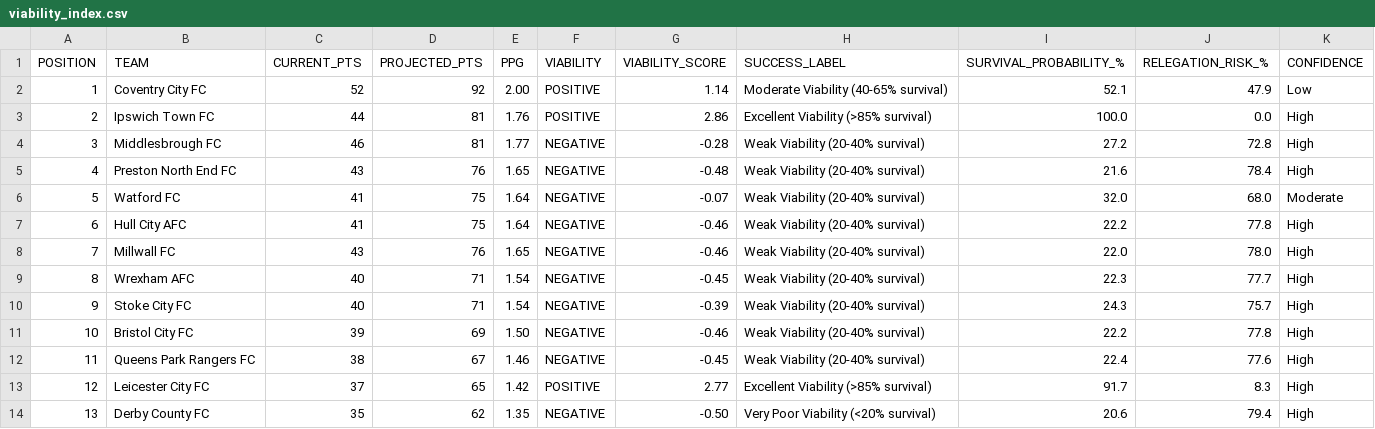
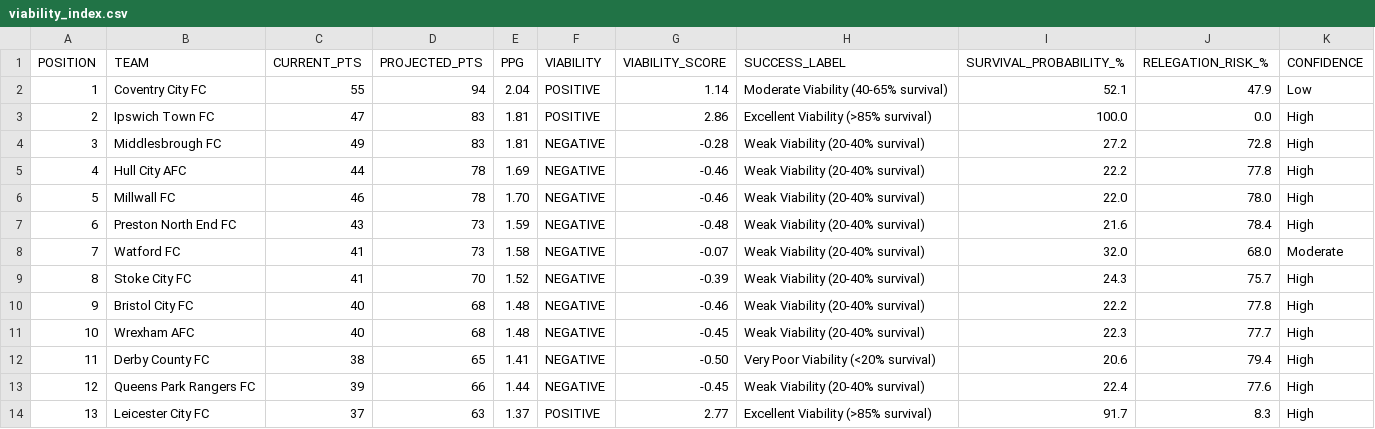
Before and after one commit to f0niks/championship-data, a CSV file: viability_index.csv, drawn as a sheet; only a part is shown; removed rows and columns are numbered as before the commit, all else as after; the diff covers the shown part only; the diff names each change by its address in the sheet, - before the commit and + after, or states it on an @@ line.

Commit message:
Update viability index with latest Championship standings

```diff
--- a/viability_index.csv
+++ b/viability_index.csv
-C2 (CURRENT_PTS): 52
+C2 (CURRENT_PTS): 55
-D2 (PROJECTED_PTS): 92
+D2 (PROJECTED_PTS): 94
-E2 (PPG): 2.00
+E2 (PPG): 2.04
-C3 (CURRENT_PTS): 44
+C3 (CURRENT_PTS): 47
-D3:D4 (PROJECTED_PTS): 81
+D3:D4 (PROJECTED_PTS): 83
-E3 (PPG): 1.76
+E3 (PPG): 1.81
-C4 (CURRENT_PTS): 46
+C4 (CURRENT_PTS): 49
-E4 (PPG): 1.77
+E4 (PPG): 1.81
+row 5: 4 | Hull City AFC | 44 | 78 | 1.69 | NEGATIVE | -0.46 | Weak Viability (20-40% survival) | 22.2 | 77.8 | High
+row 6: 5 | Millwall FC | 46 | 78 | 1.70 | NEGATIVE | -0.46 | Weak Viability (20-40% survival) | 22.0 | 78.0 | High
@@ column A (POSITION) renumbered between rows 7 and 19 @@
-D7 (PROJECTED_PTS): 76
+D7 (PROJECTED_PTS): 73
-E7 (PPG): 1.65
+E7 (PPG): 1.59
-D8 (PROJECTED_PTS): 75
+D8 (PROJECTED_PTS): 73
-E8 (PPG): 1.64
+E8 (PPG): 1.58
-row 7: 6 | Hull City AFC | 41 | 75 | 1.64 | NEGATIVE | -0.46 | Weak Viability (20-40% survival) | 22.2 | 77.8 | High
-row 8: 7 | Millwall FC | 43 | 76 | 1.65 | NEGATIVE | -0.46 | Weak Viability (20-40% survival) | 22.0 | 78.0 | High
-row 9: 8 | Wrexham AFC | 40 | 71 | 1.54 | NEGATIVE | -0.45 | Weak Viability (20-40% survival) | 22.3 | 77.7 | High
-C9 (CURRENT_PTS): 40
+C9 (CURRENT_PTS): 41
-D9 (PROJECTED_PTS): 71
+D9 (PROJECTED_PTS): 70
-E9 (PPG): 1.54
+E9 (PPG): 1.52
-C10 (CURRENT_PTS): 39
+C10 (CURRENT_PTS): 40
-D10 (PROJECTED_PTS): 69
+D10 (PROJECTED_PTS): 68
-E10 (PPG): 1.50
+E10 (PPG): 1.48
+row 11: 10 | Wrexham AFC | 40 | 68 | 1.48 | NEGATIVE | -0.45 | Weak Viability (20-40% survival) | 22.3 | 77.7 | High
+row 12: 11 | Derby County FC | 38 | 65 | 1.41 | NEGATIVE | -0.50 | Very Poor Viability (<20% survival) | 20.6 | 79.4 | High
-C13 (CURRENT_PTS): 38
+C13 (CURRENT_PTS): 39
-D13 (PROJECTED_PTS): 67
+D13 (PROJECTED_PTS): 66
-E13 (PPG): 1.46
+E13 (PPG): 1.44
-D14 (PROJECTED_PTS): 65
+D14 (PROJECTED_PTS): 63
-E14 (PPG): 1.42
+E14 (PPG): 1.37
-row 14: 13 | Derby County FC | 35 | 62 | 1.35 | NEGATIVE | -0.50 | Very Poor Viability (<20% survival) | 20.6 | 79.4 | High
```
Also changed, not shown: 2 added rows, 2 removed rows and 21 edited cells elsewhere in this file.
